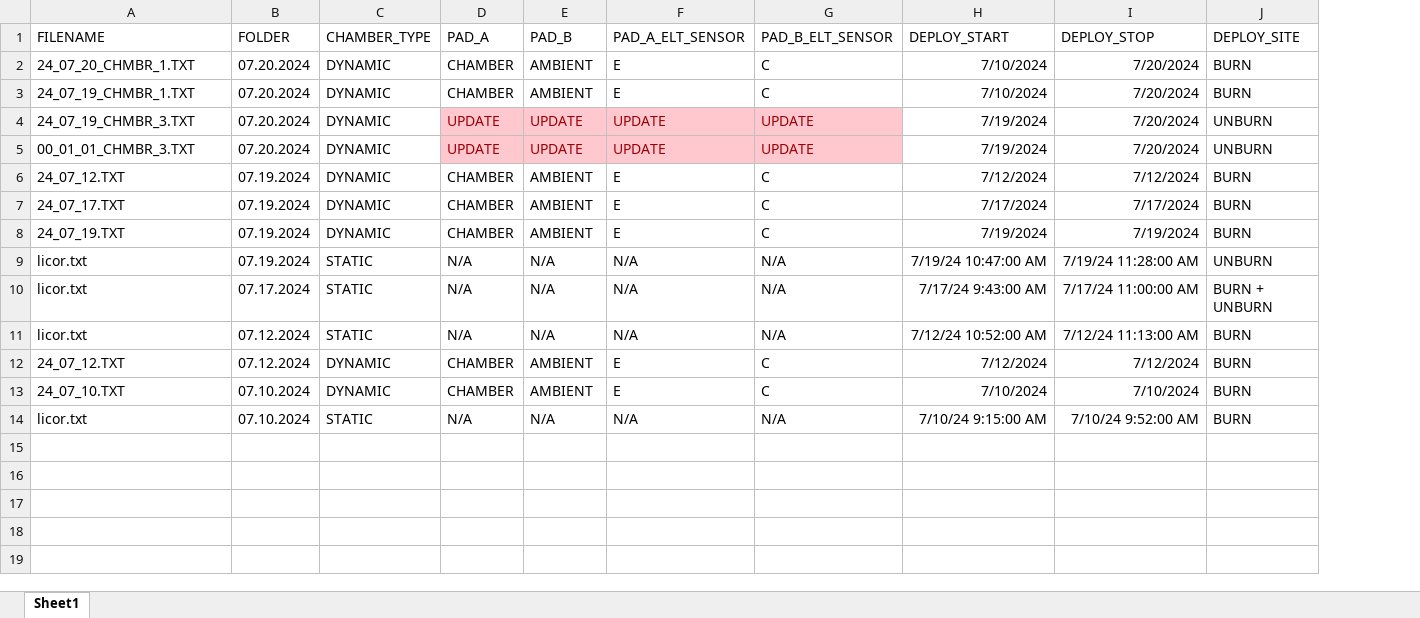
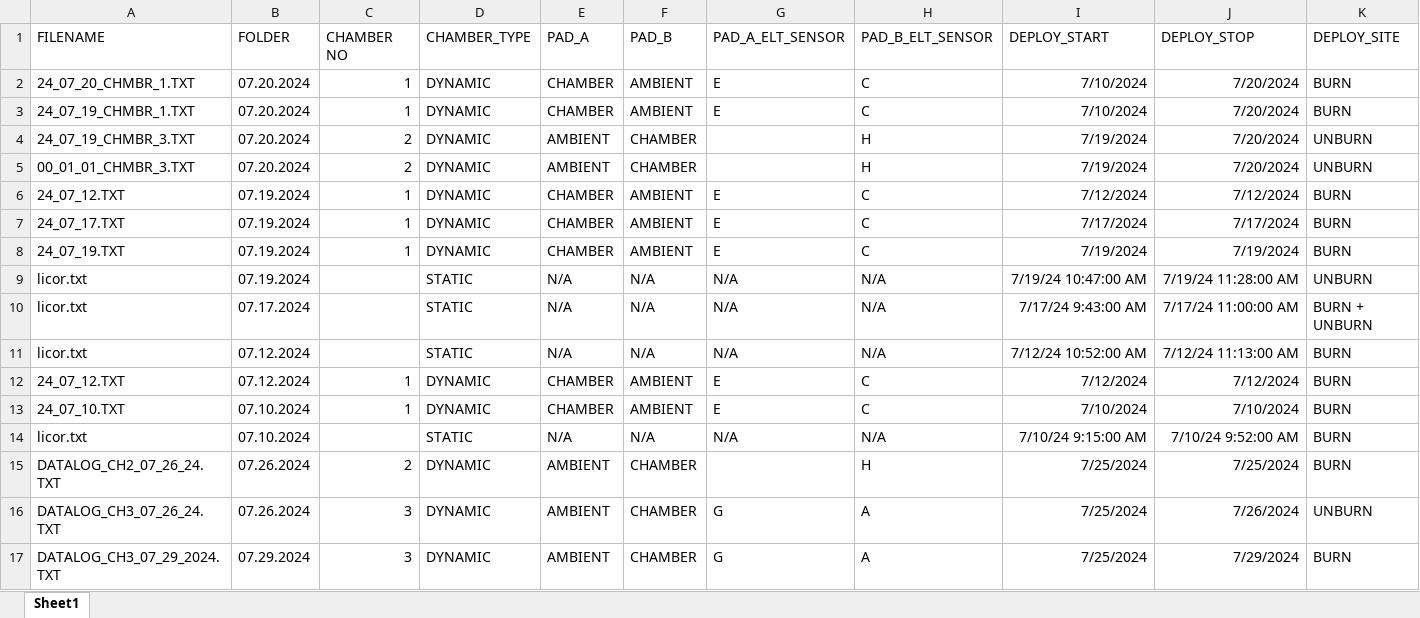
Before and after one commit to BikeLinc/co2_flux_summer_24, an Excel workbook: DATA/FLUX/listing.xlsx, sheet Sheet1, drawn as a sheet; only a part is shown; values as stored, in another font and other column widths than the file's, no borders; table styles not drawn; addresses are those after the commit; rows hold the shown columns only; the diff names each change by its address in the sheet, - before the commit and + after, or states it on an @@ line.

Commit message:
Uploading 7/29 data

```diff
--- a/DATA/FLUX/listing.xlsx (sheet Sheet1)
+++ b/DATA/FLUX/listing.xlsx (sheet Sheet1)
+column C (CHAMBER NO), rows 2-13: 1 | 1 | 2 | 2 | 1 | 1 | 1 |  |  |  | 1 | 1
-E4:E5 (PAD_A): UPDATE
+E4:E5 (PAD_A): AMBIENT
-E4:H5 fill: #FFC7CE
+E4:H5 fill: none
-E4:F5 text colour: #9C0006
+E4:F5 text colour: black
-F4:F5 (PAD_B): UPDATE
+F4:F5 (PAD_B): CHAMBER
-G4:G5 (PAD_A_ELT_SENSOR): UPDATE
+G4:G5 (PAD_A_ELT_SENSOR): (empty)
-H4:H5 (PAD_B_ELT_SENSOR): UPDATE
+H4:H5 (PAD_B_ELT_SENSOR): H
-H4:H5 text colour: #9C0006
+H4:H5 text colour: black
+row 15: DATALOG_CH2_07_26_24.TXT | 07.26.2024 | 2 | DYNAMIC | AMBIENT | CHAMBER |  | H | 7/25/2024 | 7/25/2024 | BURN
+row 16: DATALOG_CH3_07_26_24.TXT | 07.26.2024 | 3 | DYNAMIC | AMBIENT | CHAMBER | G | A | 7/25/2024 | 7/26/2024 | UNBURN
+row 17: DATALOG_CH3_07_29_2024.TXT | 07.29.2024 | 3 | DYNAMIC | AMBIENT | CHAMBER | G | A | 7/25/2024 | 7/29/2024 | BURN
```
Also changed, not shown: 5 other files.
